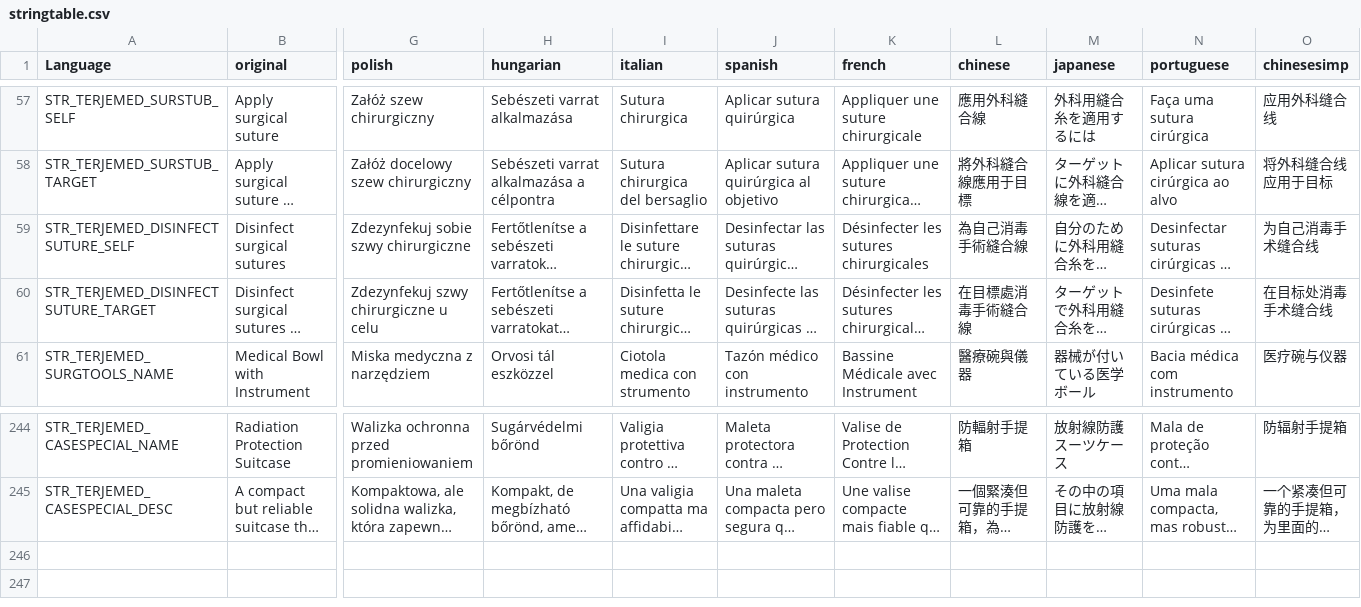
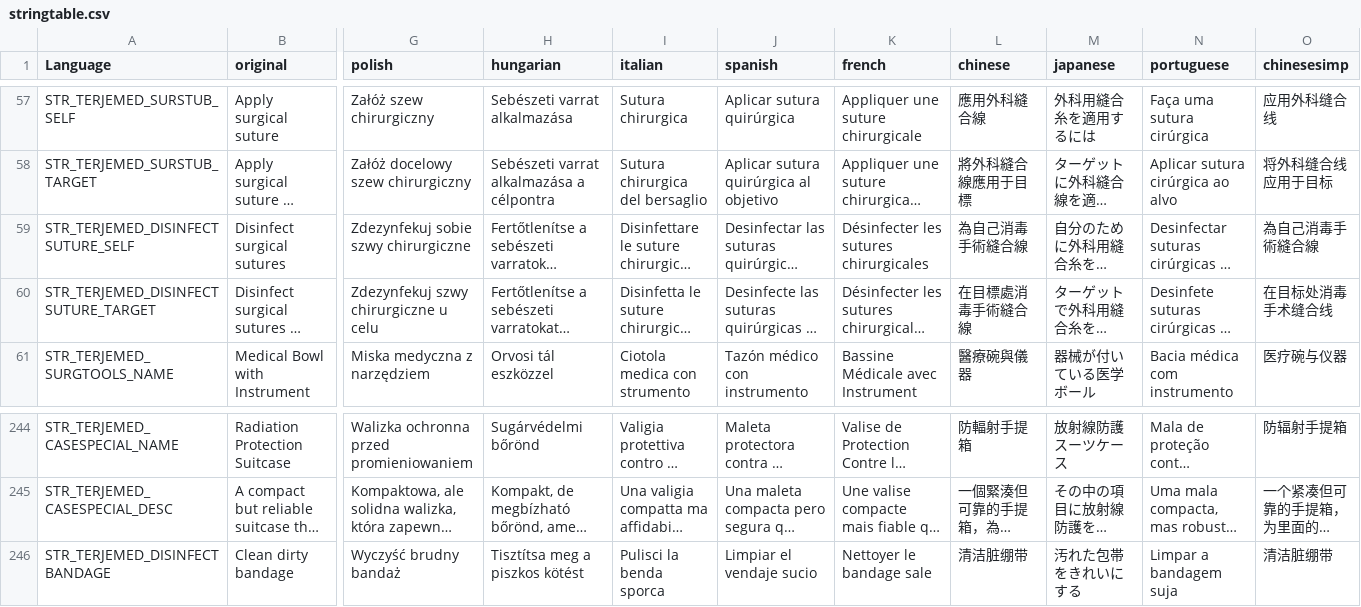
Before and after one commit to TerjeBruoygard/TerjeModsScripting, a CSV file: TerjeMedicine/stringtable.csv, drawn as a sheet; only a part is shown, gaps mark what is left out; long unchanged cells end in …; rows hold the shown columns only; the diff names each change by its address in the sheet, - before the commit and + after, or states it on an @@ line.

```diff
--- a/TerjeMedicine/stringtable.csv
+++ b/TerjeMedicine/stringtable.csv
-O59 (chinesesimp): 为自己消毒手术缝合线
+O59 (chinesesimp): 為自己消毒手術縫合線
+row 246: STR_TERJEMED_DISINFECTBANDAGE | Clean dirty bandage | Wyczyść brudny bandaż | Tisztítsa meg a piszkos kötést | Pulisci la benda sporca | Limpiar el vendaje sucio | Nettoyer le bandage sale | 清洁脏绷带 | 汚れた包帯をきれいにする | Limpar a bandagem suja | 清洁脏绷带
```
Also changed, not shown: TerjeSkills/stringtable.csv, 12 other files.
